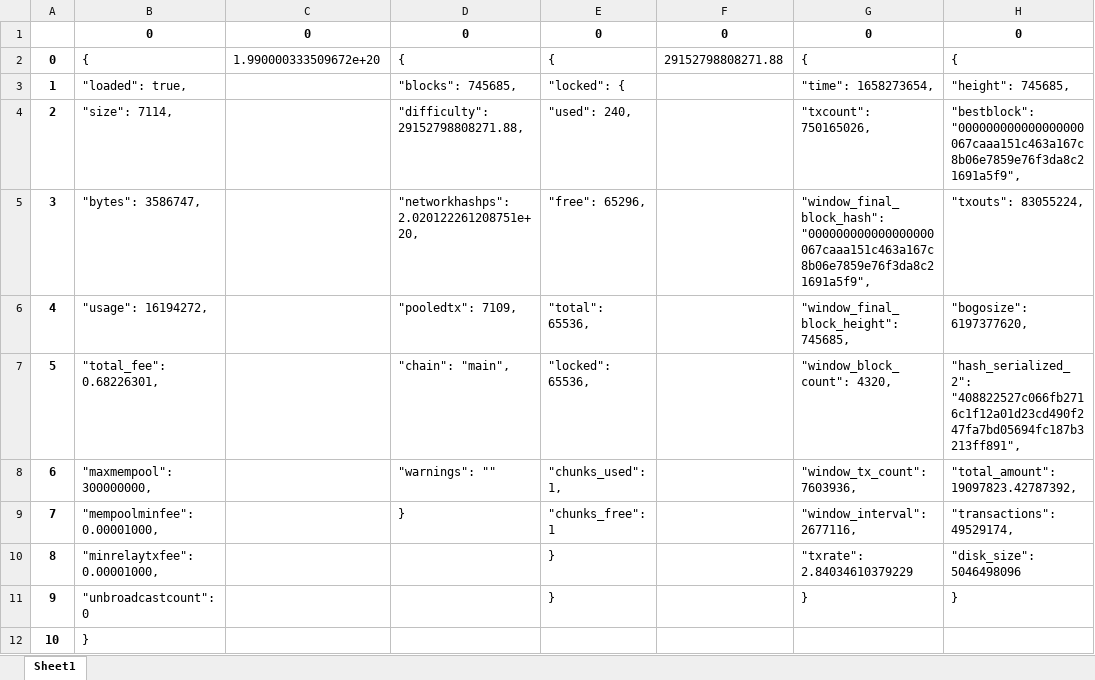
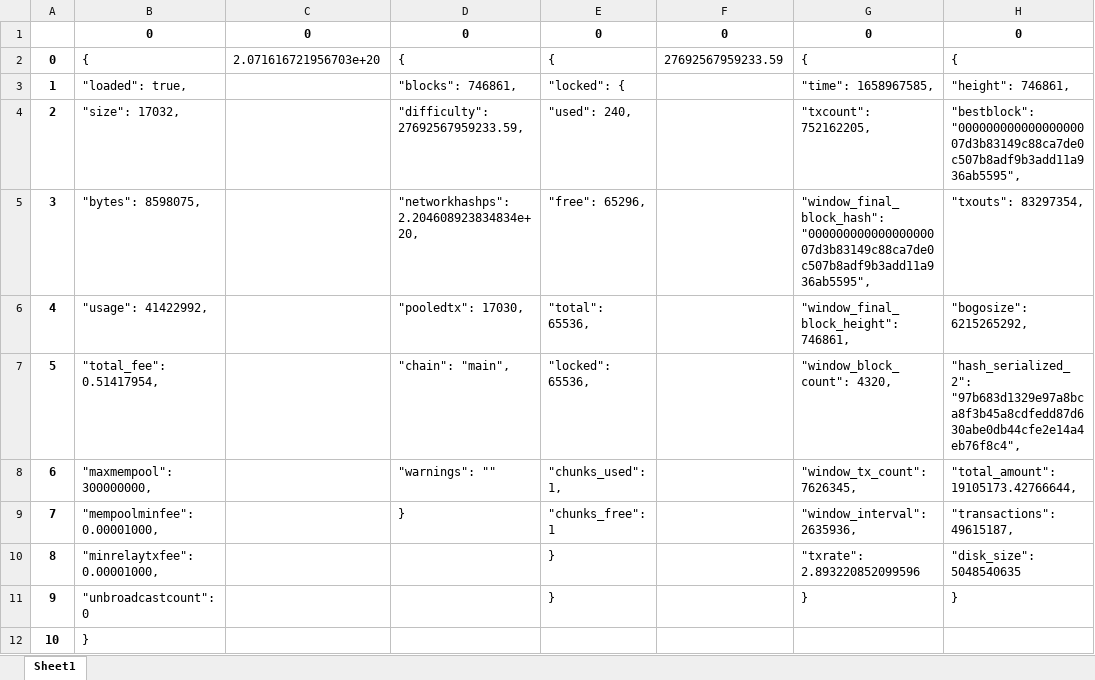
Before and after one commit to Stolpmann/bitcoin_econ_data_aggregator, an Excel workbook: supply.xlsx, sheet Sheet1, drawn as a sheet; values as stored, in another font and other column widths than the file's, no borders; the diff names each change by its address in the sheet, - before the commit and + after, or states it on an @@ line.

Commit message:
cleaned supply data

```diff
--- a/supply.xlsx (sheet Sheet1)
+++ b/supply.xlsx (sheet Sheet1)
-C2: 1.990000333509672e+20
+C2: 2.071616721956703e+20
-F2: 29152798808271.88
+F2: 27692567959233.59
-D3: "blocks": 745685,
+D3: "blocks": 746861,
-G3: "time": 1658273654,
+G3: "time": 1658967585,
-H3: "height": 745685,
+H3: "height": 746861,
-B4: "size": 7114,
+B4: "size": 17032,
-D4: "difficulty": 29152798808271.88,
+D4: "difficulty": 27692567959233.59,
-G4: "txcount": 750165026,
+G4: "txcount": 752162205,
-H4: "bestblock": "000000000000000000067caaa151c463a167c8b06e7859e76f3da8c21691a5f9",
+H4: "bestblock": "00000000000000000007d3b83149c88ca7de0c507b8adf9b3add11a936ab5595",
-B5: "bytes": 3586747,
+B5: "bytes": 8598075,
-D5: "networkhashps": 2.020122261208751e+20,
+D5: "networkhashps": 2.204608923834834e+20,
-G5: "window_final_block_hash": "000000000000000000067caaa151c463a167c8b06e7859e76f3da8c21691a5f9",
+G5: "window_final_block_hash": "00000000000000000007d3b83149c88ca7de0c507b8adf9b3add11a936ab5595",
-H5: "txouts": 83055224,
+H5: "txouts": 83297354,
-B6: "usage": 16194272,
+B6: "usage": 41422992,
-D6: "pooledtx": 7109,
+D6: "pooledtx": 17030,
-G6: "window_final_block_height": 745685,
+G6: "window_final_block_height": 746861,
-H6: "bogosize": 6197377620,
+H6: "bogosize": 6215265292,
-B7: "total_fee": 0.68226301,
+B7: "total_fee": 0.51417954,
-H7: "hash_serialized_2": "408822527c066fb2716c1f12a01d23cd490f247fa7bd05694fc187b3213ff891",
+H7: "hash_serialized_2": "97b683d1329e97a8bca8f3b45a8cdfedd87d630abe0db44cfe2e14a4eb76f8c4",
-G8: "window_tx_count": 7603936,
+G8: "window_tx_count": 7626345,
-H8: "total_amount": 19097823.42787392,
+H8: "total_amount": 19105173.42766644,
-G9: "window_interval": 2677116,
+G9: "window_interval": 2635936,
-H9: "transactions": 49529174,
+H9: "transactions": 49615187,
-G10: "txrate": 2.84034610379229
+G10: "txrate": 2.893220852099596
-H10: "disk_size": 5046498096
+H10: "disk_size": 5048540635
```
Also changed, not shown: 13 other files.
